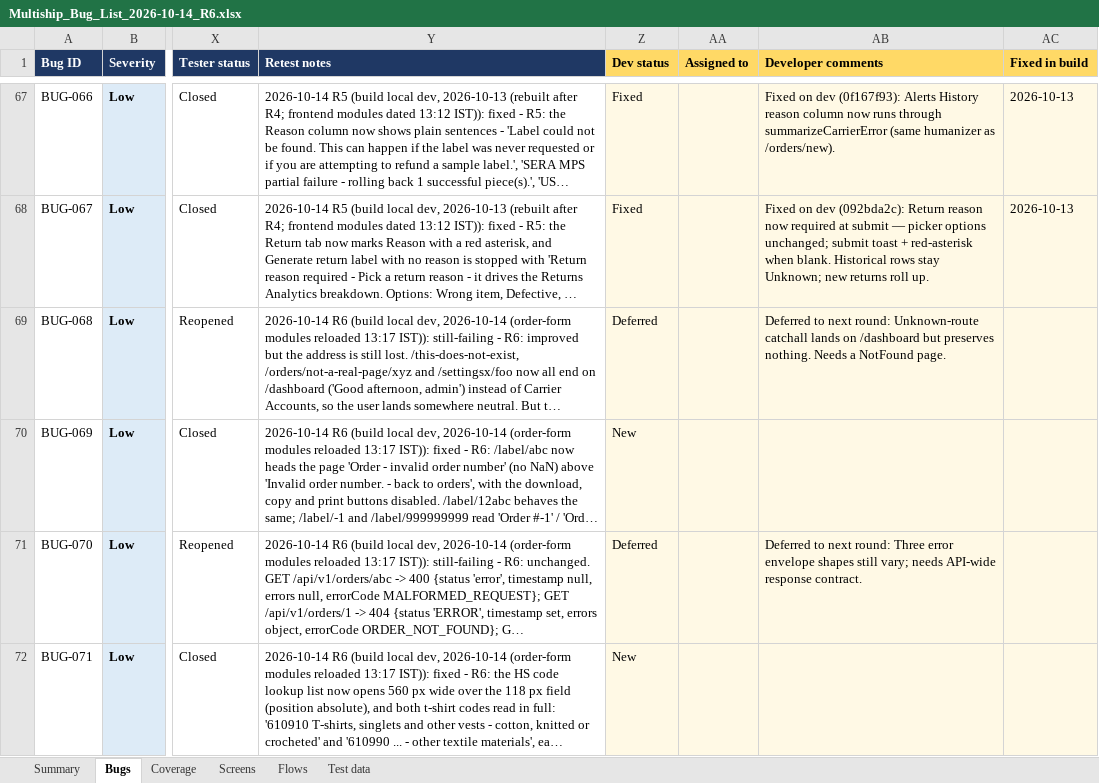
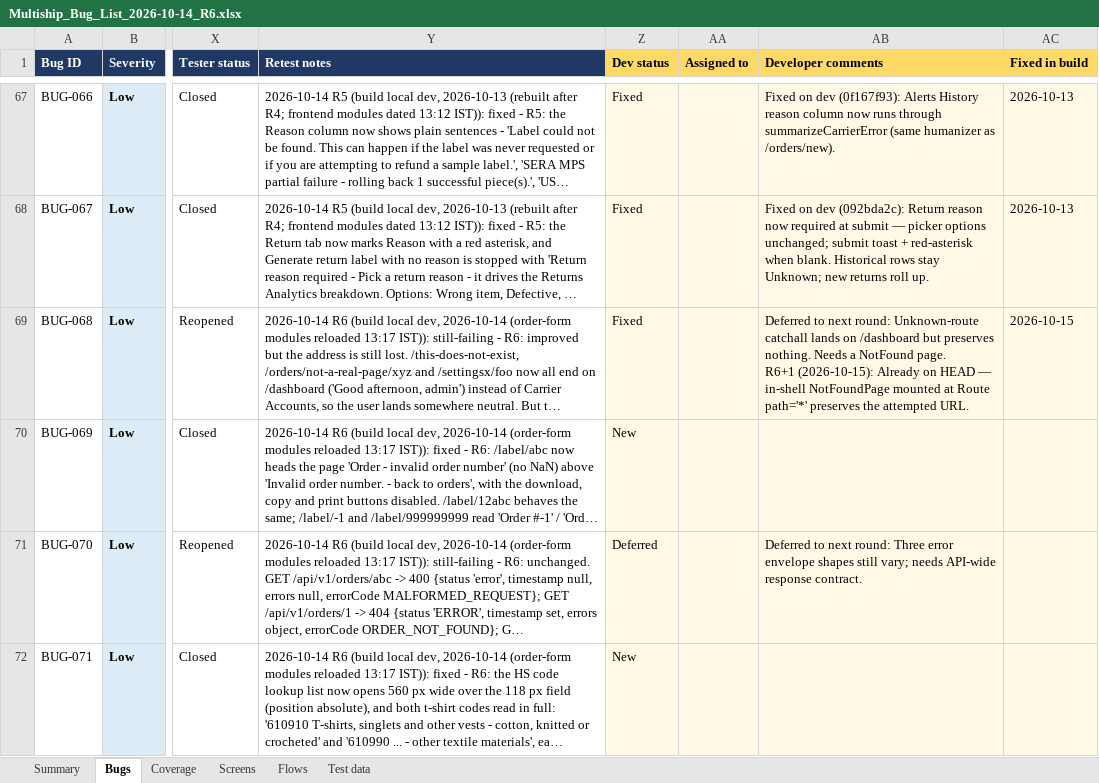
Before and after one commit to maharana2006-tech/thb-shioai, an Excel workbook: docs/audits/Multiship_Bug_List_2026-10-14_R6.xlsx, sheet Bugs, drawn as a sheet; only a part is shown, gaps mark what is left out; long unchanged cells end in …; values as stored, in another font and other column widths than the file's, no borders; ↵ is a line break in a cell; the diff covers the shown part only; the diff names each change by its address in the sheet, - before the commit and + after, or states it on an @@ line.

```diff
--- a/docs/audits/Multiship_Bug_List_2026-10-14_R6.xlsx (sheet Bugs)
+++ b/docs/audits/Multiship_Bug_List_2026-10-14_R6.xlsx (sheet Bugs)
-Z69 (Dev status): Deferred
+Z69 (Dev status): Fixed
-AB69 (Developer comments): …NotFound page.
+AB69 (Developer comments): …NotFound page. ↵ R6+1 (2026-10-15): Already on HEAD — in-shell NotFoundPage mounted at Route path='*' preserves the attempted URL.
-AC69 (Fixed in build): (empty)
+AC69 (Fixed in build): 2026-10-15
```
Also changed, not shown: 24 edited cells elsewhere in this sheet, 1 other file.
